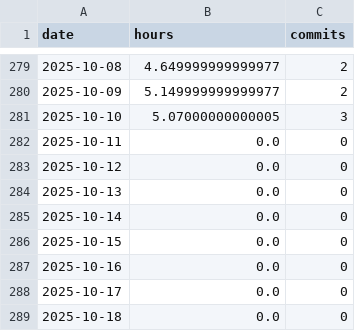
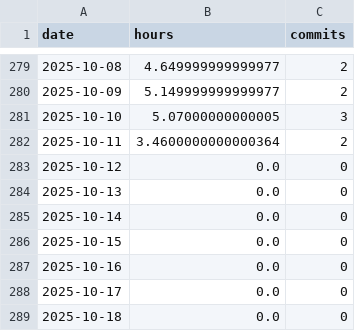
Before and after one commit to BriceChivu/Mandarin-progression, a CSV file: daily_summary.csv, drawn as a sheet; only a part is shown, gaps mark what is left out.

```diff
--- a/daily_summary.csv
+++ b/daily_summary.csv
@@ -281,3 +281,3 @@ date,hours,commits
 2025-10-10,5.07000000000005,3
-2025-10-11,0.0,0
+2025-10-11,3.4600000000000364,2
 2025-10-12,0.0,0
```
Also changed, not shown: streaming_sessions.csv, 7 other files.
